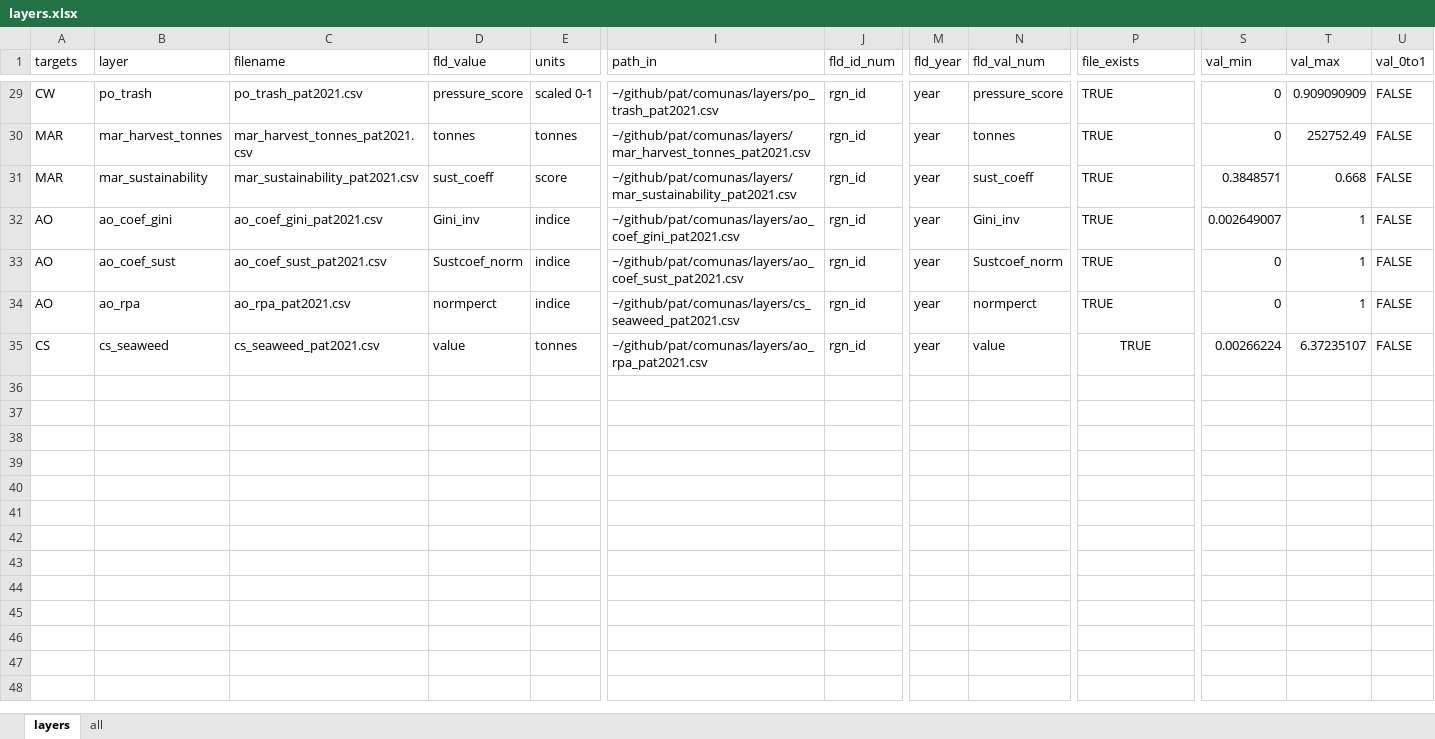
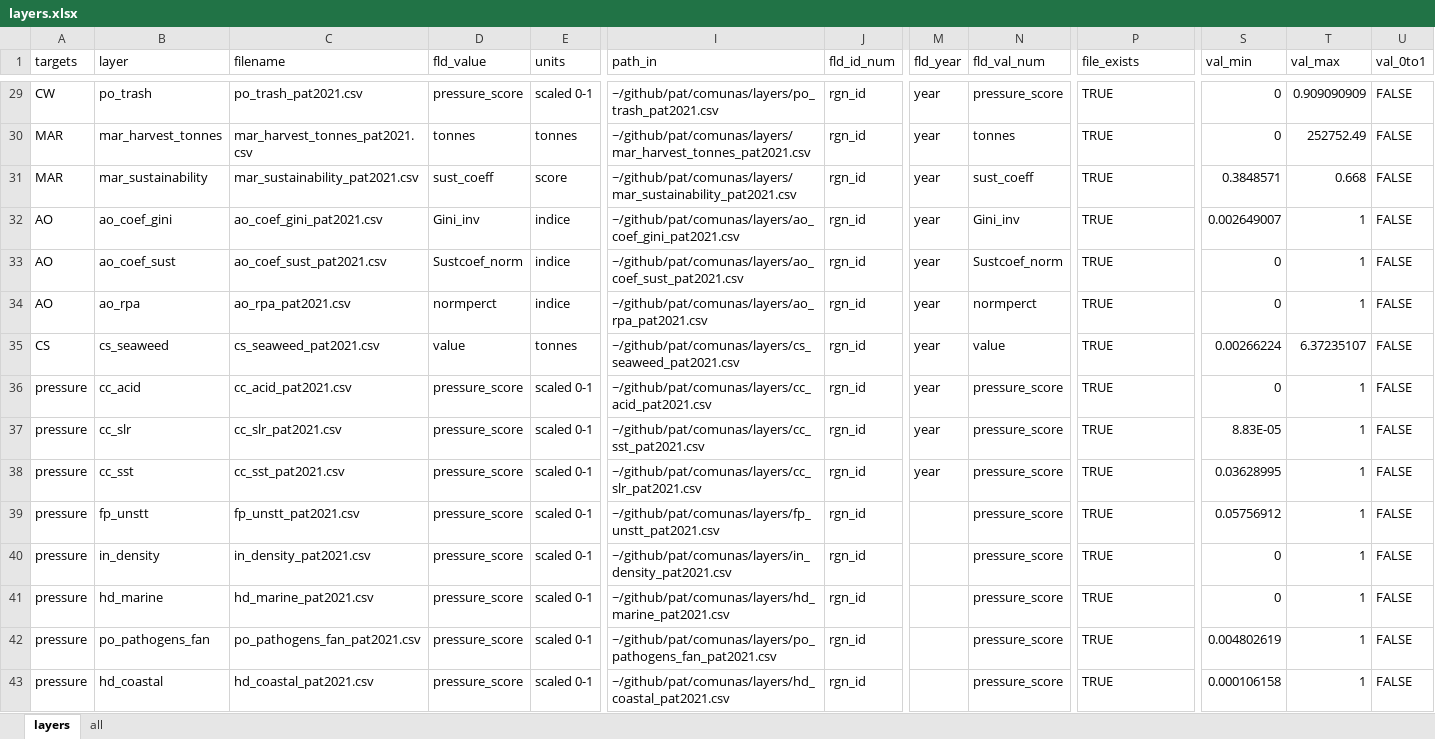
Before and after one commit to OHI-Science/pat, an Excel workbook: comunas/layers.xlsx, sheet layers, drawn as a sheet; only a part is shown, gaps mark what is left out; values as stored, in another font and other column widths than the file's, no borders; rows hold the shown columns only; the diff names each change by its address in the sheet, - before the commit and + after, or states it on an @@ line.

Commit message:
update pressures

```diff
--- a/comunas/layers.xlsx (sheet layers)
+++ b/comunas/layers.xlsx (sheet layers)
-I34 (path_in): ~/github/pat/comunas/layers/cs_seaweed_pat2021.csv
+I34 (path_in): ~/github/pat/comunas/layers/ao_rpa_pat2021.csv
-I35 (path_in): ~/github/pat/comunas/layers/ao_rpa_pat2021.csv
+I35 (path_in): ~/github/pat/comunas/layers/cs_seaweed_pat2021.csv
-P35 alignment: center
+P35 alignment: left
+row 36: pressure | cc_acid | cc_acid_pat2021.csv | pressure_score | scaled 0-1 | ~/github/pat/comunas/layers/cc_acid_pat2021.csv | rgn_id | year | pressure_score | TRUE | 0 | 1 | FALSE
+row 37: pressure | cc_slr | cc_slr_pat2021.csv | pressure_score | scaled 0-1 | ~/github/pat/comunas/layers/cc_sst_pat2021.csv | rgn_id | year | pressure_score | TRUE | 8.83E-05 | 1 | FALSE
+row 38: pressure | cc_sst | cc_sst_pat2021.csv | pressure_score | scaled 0-1 | ~/github/pat/comunas/layers/cc_slr_pat2021.csv | rgn_id | year | pressure_score | TRUE | 0.03628995 | 1 | FALSE
+row 39: pressure | fp_unstt | fp_unstt_pat2021.csv | pressure_score | scaled 0-1 | ~/github/pat/comunas/layers/fp_unstt_pat2021.csv | rgn_id |  | pressure_score | TRUE | 0.05756912 | 1 | FALSE
+row 40: pressure | in_density | in_density_pat2021.csv | pressure_score | scaled 0-1 | ~/github/pat/comunas/layers/in_density_pat2021.csv | rgn_id |  | pressure_score | TRUE | 0 | 1 | FALSE
+row 41: pressure | hd_marine | hd_marine_pat2021.csv | pressure_score | scaled 0-1 | ~/github/pat/comunas/layers/hd_marine_pat2021.csv | rgn_id |  | pressure_score | TRUE | 0 | 1 | FALSE
+row 42: pressure | po_pathogens_fan | po_pathogens_fan_pat2021.csv | pressure_score | scaled 0-1 | ~/github/pat/comunas/layers/po_pathogens_fan_pat2021.csv | rgn_id |  | pressure_score | TRUE | 0.004802619 | 1 | FALSE
+row 43: pressure | hd_coastal | hd_coastal_pat2021.csv | pressure_score | scaled 0-1 | ~/github/pat/comunas/layers/hd_coastal_pat2021.csv | rgn_id |  | pressure_score | TRUE | 0.000106158 | 1 | FALSE
```
Also changed, not shown: 11 other files.
